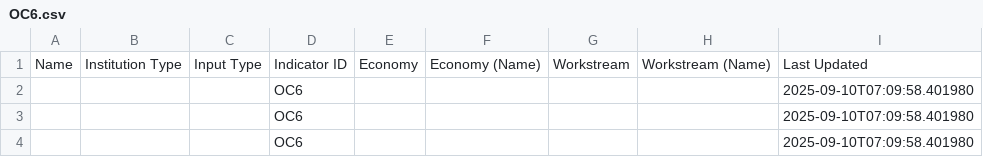
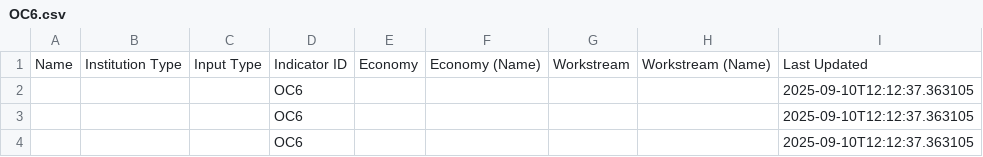
Before and after one commit to usapecrise/US-APEC-RISE-Risk-Monitoring-Suite, a CSV file: OC6.csv, drawn as a sheet.

```diff
--- a/OC6.csv
+++ b/OC6.csv
@@ -1,4 +1,4 @@
 Name,Institution Type,Input Type,Indicator ID,Economy,Economy (Name),Workstream,Workstream (Name),Last Updated
-,,,OC6,,,,,2025-09-10T07:09:58.401980
-,,,OC6,,,,,2025-09-10T07:09:58.401980
-,,,OC6,,,,,2025-09-10T07:09:58.401980
+,,,OC6,,,,,2025-09-10T12:12:37.363105
+,,,OC6,,,,,2025-09-10T12:12:37.363105
+,,,OC6,,,,,2025-09-10T12:12:37.363105
```
Also changed, not shown: Feedback_Form_Data.csv, Feedback_Form_Data_Long.csv, 16 other files.
